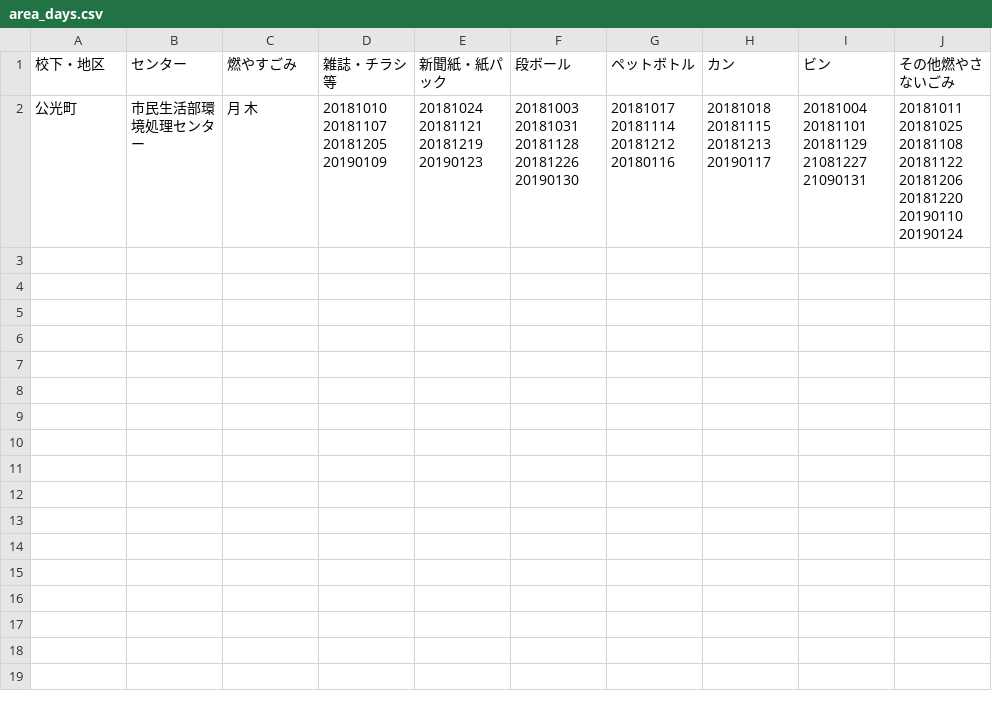
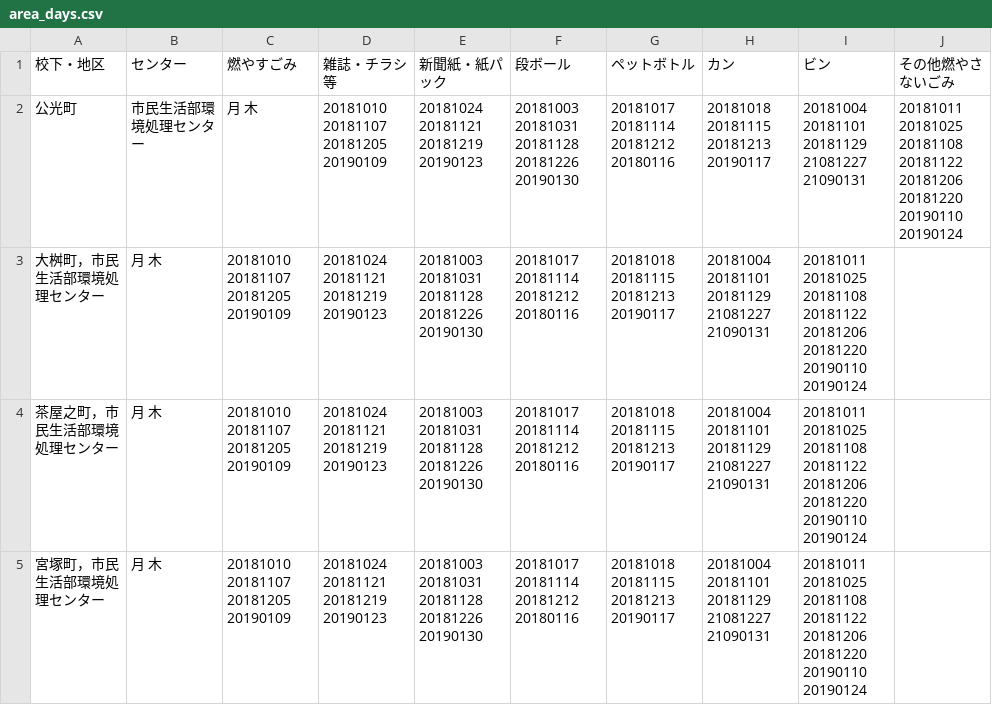
Before and after one commit to clarkashiya-2021/5374, a CSV file: data/area_days.csv, drawn as a sheet; the diff names each change by its address in the sheet, - before the commit and + after, or states it on an @@ line.

Commit message:
Update area_days.csv
三つの町追加

```diff
--- a/data/area_days.csv
+++ b/data/area_days.csv
+row 3: 大桝町，市民生活部環境処理センター | 月 木 | 20181010 20181107 20181205 20190109 | 20181024 20181121 20181219 20190123 | 20181003 20181031 20181128 20181226 20190130 | 20181017 20181114 20181212 20180116 | 20181018 20181115 20181213 20190117 | 20181004 20181101 20181129 21081227 21090131 | 20181011 20181025 20181108 20181122 20181206 20181220 20190110 20190124
+row 4: 茶屋之町，市民生活部環境処理センター | 月 木 | 20181010 20181107 20181205 20190109 | 20181024 20181121 20181219 20190123 | 20181003 20181031 20181128 20181226 20190130 | 20181017 20181114 20181212 20180116 | 20181018 20181115 20181213 20190117 | 20181004 20181101 20181129 21081227 21090131 | 20181011 20181025 20181108 20181122 20181206 20181220 20190110 20190124
+row 5: 宮塚町，市民生活部環境処理センター | 月 木 | 20181010 20181107 20181205 20190109 | 20181024 20181121 20181219 20190123 | 20181003 20181031 20181128 20181226 20190130 | 20181017 20181114 20181212 20180116 | 20181018 20181115 20181213 20190117 | 20181004 20181101 20181129 21081227 21090131 | 20181011 20181025 20181108 20181122 20181206 20181220 20190110 20190124
```
